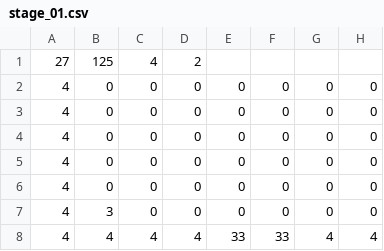
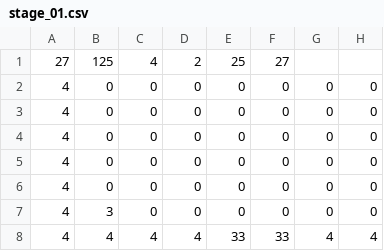
Before and after one commit to ekuinox/Mugicha, a CSV file: Mugicha/resources/stages/stage_01.csv, drawn as a sheet; only a part is shown; the diff names each change by its address in the sheet, - before the commit and + after, or states it on an @@ line.

```diff
--- a/Mugicha/resources/stages/stage_01.csv
+++ b/Mugicha/resources/stages/stage_01.csv
-E1: (empty)
+E1: 25
-F1: (empty)
+F1: 27
```
Also changed, not shown: Mugicha/resources/stages/stage_02.csv, Mugicha/resources/stages/stage_03.csv, 5 other files.
